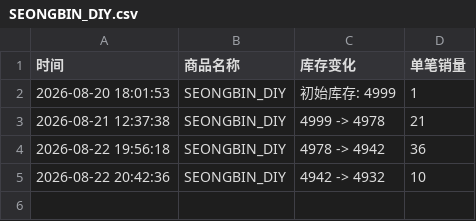
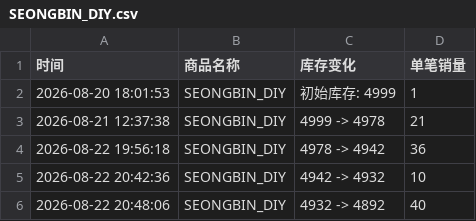
Before and after one commit to Juineii/82major_md0822, a CSV file: SEONGBIN_DIY.csv, drawn as a sheet.

Commit message:
自动更新数据 2026-08-22 20:48:54

```diff
--- a/SEONGBIN_DIY.csv
+++ b/SEONGBIN_DIY.csv
@@ -5 +5,2 @@
 2026-08-22 20:42:36,SEONGBIN_DIY,4942 -> 4932,10
+2026-08-22 20:48:06,SEONGBIN_DIY,4932 -> 4892,40
```
